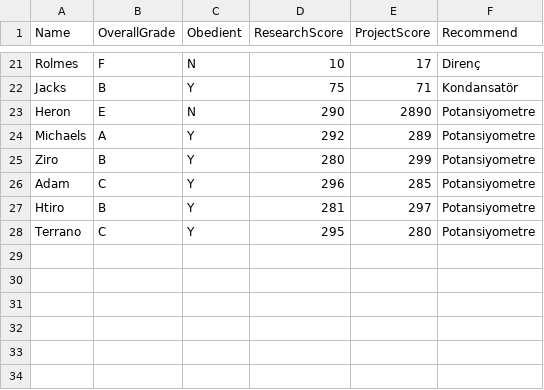
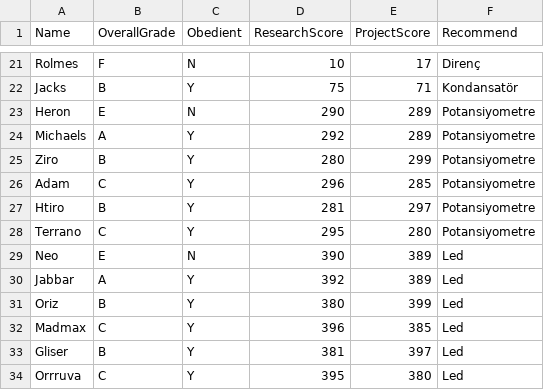
Before and after one commit to developertolga/Artificial-intelligence-1, a CSV file: dataset1.csv, drawn as a sheet; only a part is shown, gaps mark what is left out.

Commit message:
Update dataset1.csv

```diff
--- a/dataset1.csv
+++ b/dataset1.csv
@@ -22,3 +22,3 @@ Rolmes,F,N,10,17,Direnç
 Jacks,B,Y,75,71,Kondansatör
-Heron,E,N,290,2890,Potansiyometre
+Heron,E,N,290,289,Potansiyometre
 Michaels,A,Y,292,289,Potansiyometre
@@ -28 +28,7 @@ Htiro,B,Y,281,297,Potansiyometre
 Terrano,C,Y,295,280,Potansiyometre
+Neo,E,N,390,389,Led
+Jabbar,A,Y,392,389,Led
+Oriz,B,Y,380,399,Led
+Madmax,C,Y,396,385,Led
+Gliser,B,Y,381,397,Led
+Orrruva,C,Y,395,380,Led
```
